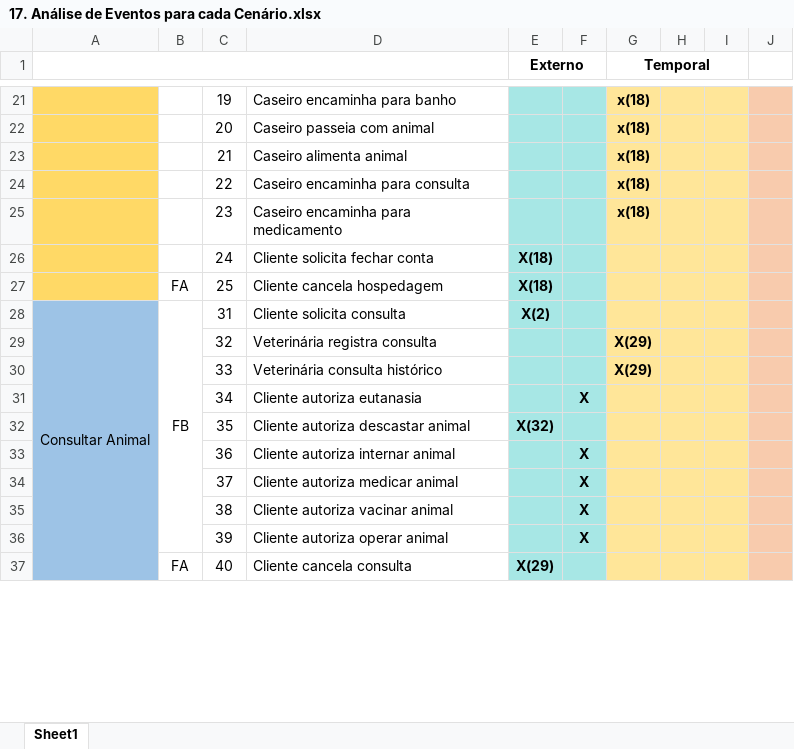
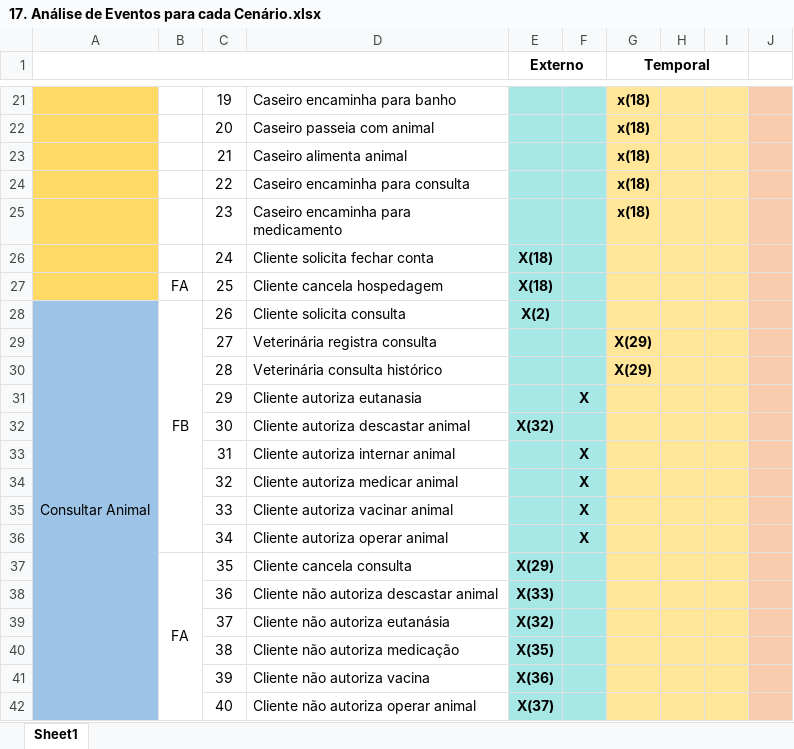
Before and after one commit to ControlaPet/Artefatos, an Excel workbook: 17. Análise de Eventos para cada Cenário.xlsx, sheet Sheet1, drawn as a sheet; only a part is shown, gaps mark what is left out; values as stored, in another font and other column widths than the file's, no borders; removed rows and columns are numbered as before the commit, all else as after; the diff covers the shown part only; the diff names each change by its address in the sheet, - before the commit and + after, or states it on an @@ line.

```diff
--- a/17. Análise de Eventos para cada Cenário.xlsx (sheet Sheet1)
+++ b/17. Análise de Eventos para cada Cenário.xlsx (sheet Sheet1)
-A28:A43 merged
+A28:A43 merged
-B28:B36 merged
+B28:B36 merged
-C28: 31
+C28: 26
+row 29:  |  | 27 | Veterinária registra consulta |  |  | X(29)
+row 30:  |  | 28 | Veterinária consulta histórico |  |  | X(29)
+row 31:  |  | 29 | Cliente autoriza eutanasia |  | X
+row 32:  |  | 30 | Cliente autoriza descastar animal | X(32)
+row 33:  |  | 31 | Cliente autoriza internar animal |  | X
-D34: Veterinária registra consulta
+D34: Cliente autoriza medicar animal
-F34:F35: (empty)
+F34:F35: X
-G34:G35 (Temporal): X(29)
+G34:G35 (Temporal): (empty)
-D35: Veterinária consulta histórico
+D35: Cliente autoriza vacinar animal
-D36: Cliente autoriza eutanasia
+D36: Cliente autoriza operar animal
-B37: (empty)
+B37: FA
+B37:B43 merged
-D37: Cliente autoriza descastar animal
+D37: Cliente cancela consulta
-E37 (Externo): X(32)
+E37 (Externo): X(29)
-D38: Cliente autoriza internar animal
+D38: Cliente não autoriza descastar animal
-E38 (Externo): (empty)
+E38 (Externo): X(33)
-F38:F41: X
+F38:F41: (empty)
-D39: Cliente autoriza medicar animal
+D39: Cliente não autoriza eutanásia
-E39 (Externo): (empty)
+E39 (Externo): X(32)
-D40: Cliente autoriza vacinar animal
+D40: Cliente não autoriza medicação
-E40 (Externo): (empty)
+E40 (Externo): X(35)
-D41: Cliente autoriza operar animal
+D41: Cliente não autoriza vacina
-E41 (Externo): (empty)
+E41 (Externo): X(36)
-B42: FA
+B42: (empty)
-B37:B43 merged
-D42: Cliente cancela consulta
+D42: Cliente não autoriza operar animal
-E42 (Externo): X(29)
+E42 (Externo): X(37)
```
Also changed, not shown: 5 removed rows, 15 edited cells, cell formats and merged cells elsewhere in this sheet, 3 other files.
